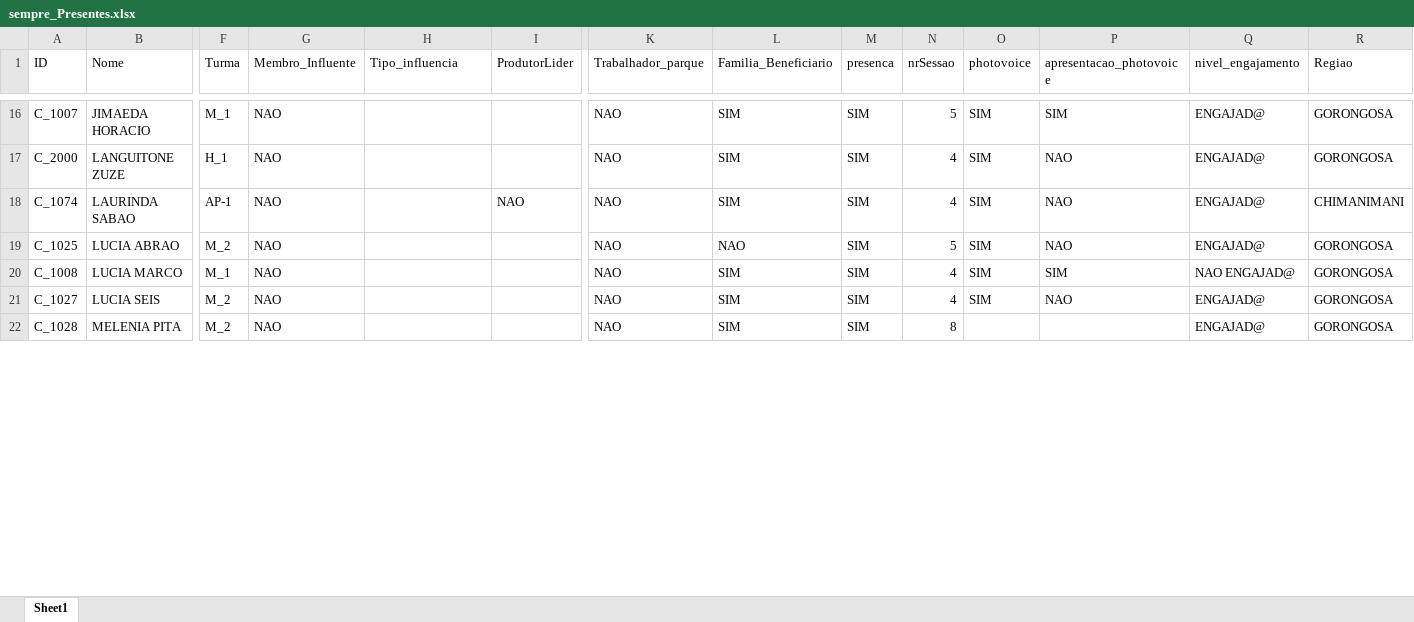
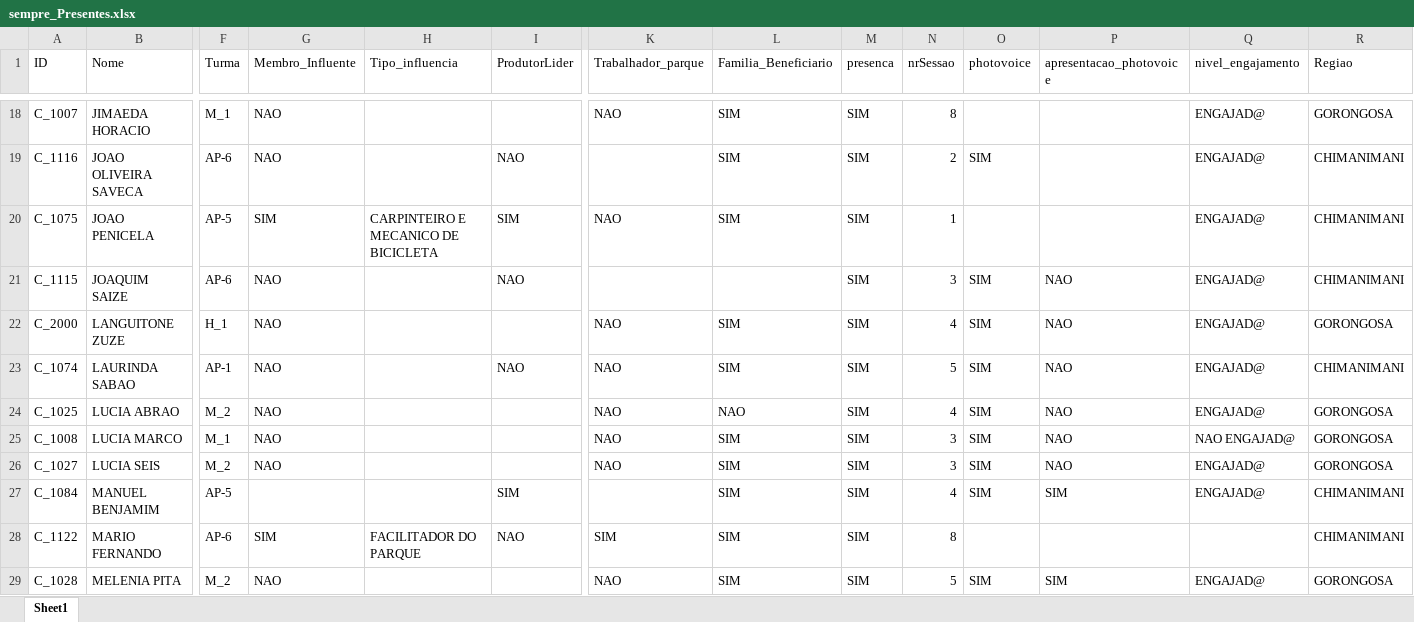
Before and after one commit to nhanombedercio/Consider, an Excel workbook: sempre_Presentes.xlsx, sheet Sheet1, drawn as a sheet; only a part is shown, gaps mark what is left out; values as stored, in another font and other column widths than the file's, no borders; addresses are those after the commit; rows hold the shown columns only; the diff covers the shown part only; the diff names each change by its address in the sheet, - before the commit and + after, or states it on an @@ line.

Commit message:
actualizacao da sessao 8 chimanimani

```diff
--- a/sempre_Presentes.xlsx (sheet Sheet1)
+++ b/sempre_Presentes.xlsx (sheet Sheet1)
-N18 (nrSessao): 5
+N18 (nrSessao): 8
-O18 (photovoice): SIM
+O18 (photovoice): (empty)
-P18 (apresentacao_photovoice): SIM
+P18 (apresentacao_photovoice): (empty)
+row 19: C_1116 | JOAO OLIVEIRA SAVECA | AP-6 | NAO |  | NAO |  | SIM | SIM | 2 | SIM |  | ENGAJAD@ | CHIMANIMANI
+row 20: C_1075 | JOAO PENICELA | AP-5 | SIM | CARPINTEIRO E MECANICO DE BICICLETA | SIM | NAO | SIM | SIM | 1 |  |  | ENGAJAD@ | CHIMANIMANI
+row 21: C_1115 | JOAQUIM SAIZE | AP-6 | NAO |  | NAO |  |  | SIM | 3 | SIM | NAO | ENGAJAD@ | CHIMANIMANI
-N23 (nrSessao): 4
+N23 (nrSessao): 5
-N24 (nrSessao): 5
+N24 (nrSessao): 4
-N25:N26 (nrSessao): 4
+N25:N26 (nrSessao): 3
-P25 (apresentacao_photovoice): SIM
+P25 (apresentacao_photovoice): NAO
+row 27: C_1084 | MANUEL BENJAMIM | AP-5 |  |  | SIM |  | SIM | SIM | 4 | SIM | SIM | ENGAJAD@ | CHIMANIMANI
+row 28: C_1122 | MARIO FERNANDO | AP-6 | SIM | FACILITADOR DO PARQUE | NAO | SIM | SIM | SIM | 8 |  |  |  | CHIMANIMANI
-N29 (nrSessao): 8
+N29 (nrSessao): 5
-O29 (photovoice): (empty)
+O29 (photovoice): SIM
-P29 (apresentacao_photovoice): (empty)
+P29 (apresentacao_photovoice): SIM
```
Also changed, not shown: 8 added rows and 79 edited cells elsewhere in this sheet, desistentes.xlsx, parceiros_inst.xlsx, 11 other files.
